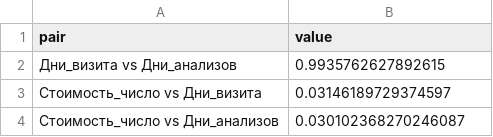
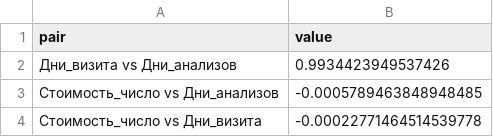
Before and after one commit to joshixap/million_dollar_job, a CSV file: plots/correlations/pearson.csv, drawn as a sheet.

```diff
--- a/plots/correlations/pearson.csv
+++ b/plots/correlations/pearson.csv
@@ -1,4 +1,4 @@
 pair;value
-Дни_визита vs Дни_анализов;0.9935762627892615
-Стоимость_число vs Дни_визита;0.03146189729374597
-Стоимость_число vs Дни_анализов;0.030102368270246087
+Дни_визита vs Дни_анализов;0.9934423949537426
+Стоимость_число vs Дни_анализов;-0.0005789463848948485
+Стоимость_число vs Дни_визита;-0.00022771464514539778
```
Also changed, not shown: plots/correlations/mutual_info.csv, working_data/error_analysis/error_summary.csv, 45 other files.
